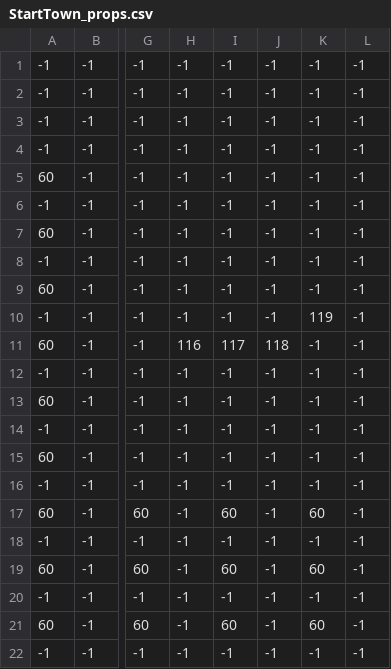
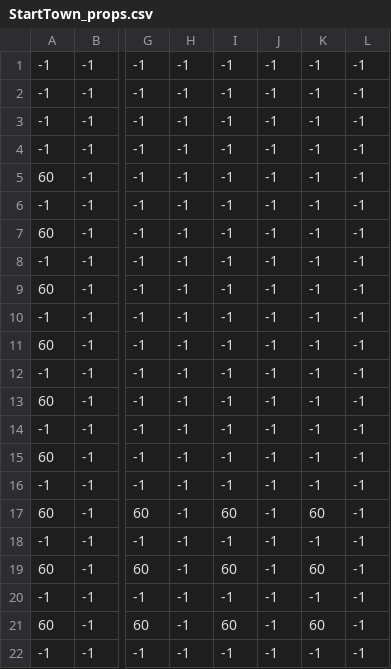
Before and after one commit to MrAAAswat/PokemonLikeEngine, a CSV file: Resources/maps/StartTown_props.csv, drawn as a sheet; only a part is shown, gaps mark what is left out; the diff names each change by its address in the sheet, - before the commit and + after, or states it on an @@ line.

```diff
--- a/Resources/maps/StartTown_props.csv
+++ b/Resources/maps/StartTown_props.csv
-K10: 119
+K10: -1
-H11: 116
+H11: -1
-I11: 117
+I11: -1
-J11: 118
+J11: -1
```
Also changed, not shown: 12 other files.
